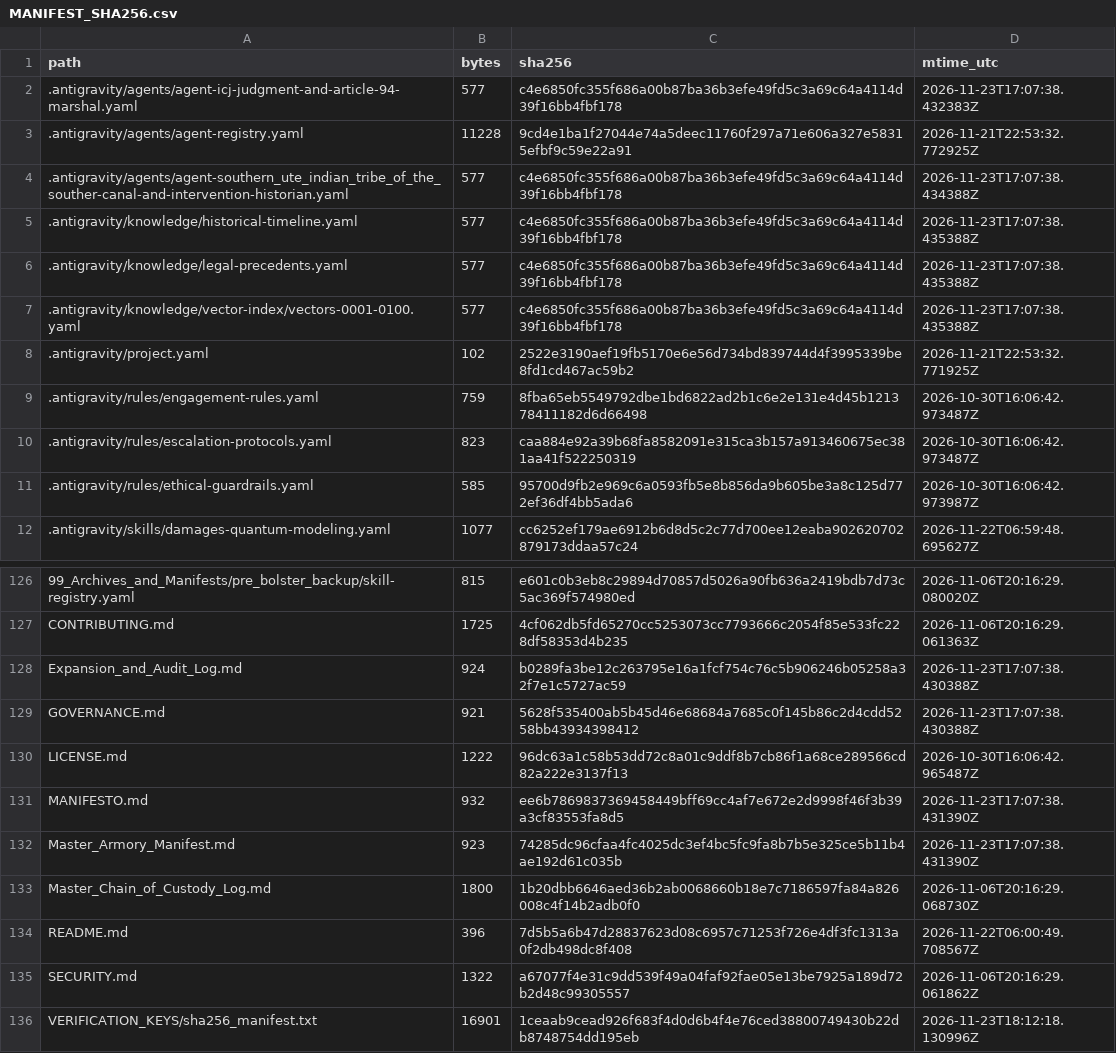
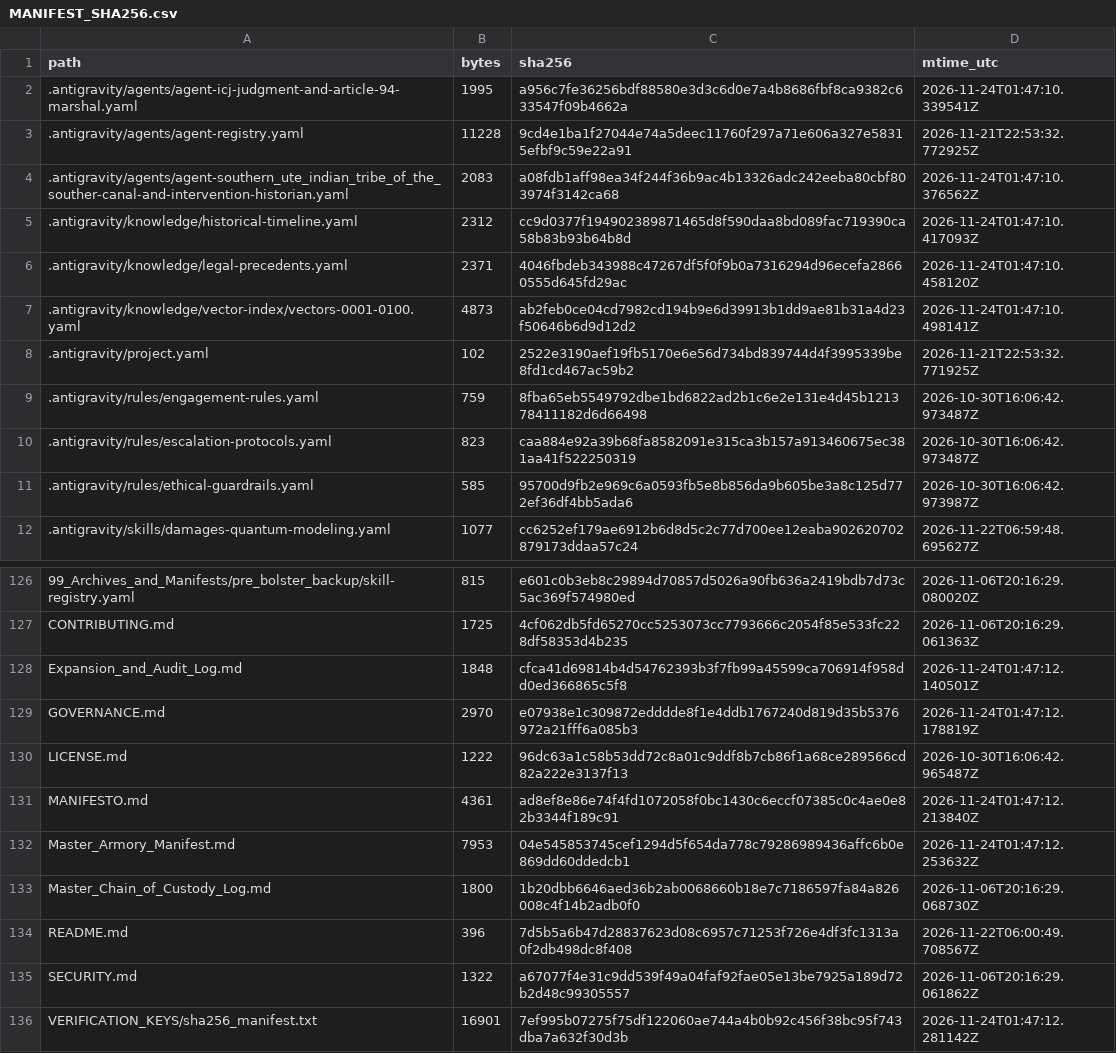
Before and after one commit to GlobalRestitutionAlliance/turtle-island-us-co-southern-ute-indian-tribe-of-the-souther-master-litigation, a CSV file: 99_Archives_and_Manifests/MANIFEST_SHA256.csv, drawn as a sheet; only a part is shown, gaps mark what is left out; the diff covers the shown part only.

```diff
--- a/99_Archives_and_Manifests/MANIFEST_SHA256.csv
+++ b/99_Archives_and_Manifests/MANIFEST_SHA256.csv
@@ -1,8 +1,8 @@
 path,bytes,sha256,mtime_utc
-.antigravity/agents/agent-icj-judgment-and-article-94-marshal.yaml,577,c4e6850fc355f686a00b87ba36b3efe49fd5c3a69c64a4114d39f16bb4fbf178,2026-11-23T17:07:38.432383Z
+.antigravity/agents/agent-icj-judgment-and-article-94-marshal.yaml,1995,a956c7fe36256bdf88580e3d3c6d0e7a4b8686fbf8ca9382c633547f09b4662a,2026-11-24T01:47:10.339541Z
 .antigravity/agents/agent-registry.yaml,11228,9cd4e1ba1f27044e74a5deec11760f297a71e606a327e58315efbf9c59e22a91,2026-11-21T22:53:32.772925Z
-.antigravity/agents/agent-southern_ute_indian_tribe_of_the_souther-canal-and-intervention-historian.yaml,577,c4e6850fc355f686a00b87ba36b3efe49fd5c3a69c64a4114d39f16bb4fbf178,2026-11-23T17:07:38.434388Z
-.antigravity/knowledge/historical-timeline.yaml,577,c4e6850fc355f686a00b87ba36b3efe49fd5c3a69c64a4114d39f16bb4fbf178,2026-11-23T17:07:38.435388Z
-.antigravity/knowledge/legal-precedents.yaml,577,c4e6850fc355f686a00b87ba36b3efe49fd5c3a69c64a4114d39f16bb4fbf178,2026-11-23T17:07:38.435388Z
-.antigravity/knowledge/vector-index/vectors-0001-0100.yaml,577,c4e6850fc355f686a00b87ba36b3efe49fd5c3a69c64a4114d39f16bb4fbf178,2026-11-23T17:07:38.435388Z
+.antigravity/agents/agent-southern_ute_indian_tribe_of_the_souther-canal-and-intervention-historian.yaml,2083,a08fdb1aff98ea34f244f36b9ac4b13326adc242eeba80cbf803974f3142ca68,2026-11-24T01:47:10.376562Z
+.antigravity/knowledge/historical-timeline.yaml,2312,cc9d0377f194902389871465d8f590daa8bd089fac719390ca58b83b93b64b8d,2026-11-24T01:47:10.417093Z
+.antigravity/knowledge/legal-precedents.yaml,2371,4046fbdeb343988c47267df5f0f9b0a7316294d96ecefa28660555d645fd29ac,2026-11-24T01:47:10.458120Z
+.antigravity/knowledge/vector-index/vectors-0001-0100.yaml,4873,ab2feb0ce04cd7982cd194b9e6d39913b1dd9ae81b31a4d23f50646b6d9d12d2,2026-11-24T01:47:10.498141Z
 .antigravity/project.yaml,102,2522e3190aef19fb5170e6e56d734bd839744d4f3995339be8fd1cd467ac59b2,2026-11-21T22:53:32.771925Z
@@ -127,7 +127,7 @@ path,bytes,sha256,mtime_utc
 CONTRIBUTING.md,1725,4cf062db5fd65270cc5253073cc7793666c2054f85e533fc228df58353d4b235,2026-11-06T20:16:29.061363Z
-Expansion_and_Audit_Log.md,924,b0289fa3be12c263795e16a1fcf754c76c5b906246b05258a32f7e1c5727ac59,2026-11-23T17:07:38.430388Z
-GOVERNANCE.md,921,5628f535400ab5b45d46e68684a7685c0f145b86c2d4cdd5258bb43934398412,2026-11-23T17:07:38.430388Z
+Expansion_and_Audit_Log.md,1848,cfca41d69814b4d54762393b3f7fb99a45599ca706914f958dd0ed366865c5f8,2026-11-24T01:47:12.140501Z
+GOVERNANCE.md,2970,e07938e1c309872edddde8f1e4ddb1767240d819d35b5376972a21fff6a085b3,2026-11-24T01:47:12.178819Z
 LICENSE.md,1222,96dc63a1c58b53dd72c8a01c9ddf8b7cb86f1a68ce289566cd82a222e3137f13,2026-10-30T16:06:42.965487Z
-MANIFESTO.md,932,ee6b7869837369458449bff69cc4af7e672e2d9998f46f3b39a3cf83553fa8d5,2026-11-23T17:07:38.431390Z
-Master_Armory_Manifest.md,923,74285dc96cfaa4fc4025dc3ef4bc5fc9fa8b7b5e325ce5b11b4ae192d61c035b,2026-11-23T17:07:38.431390Z
+MANIFESTO.md,4361,ad8ef8e86e74f4fd1072058f0bc1430c6eccf07385c0c4ae0e82b3344f189c91,2026-11-24T01:47:12.213840Z
+Master_Armory_Manifest.md,7953,04e545853745cef1294d5f654da778c79286989436affc6b0e869dd60ddedcb1,2026-11-24T01:47:12.253632Z
 Master_Chain_of_Custody_Log.md,1800,1b20dbb6646aed36b2ab0068660b18e7c7186597fa84a826008c4f14b2adb0f0,2026-11-06T20:16:29.068730Z
@@ -135,2 +135,2 @@ README.md,396,7d5b5a6b47d28837623d08c6957c71253f726e4df3fc1313a0f2db498dc8f408,2
 SECURITY.md,1322,a67077f4e31c9dd539f49a04faf92fae05e13be7925a189d72b2d48c99305557,2026-11-06T20:16:29.061862Z
-VERIFICATION_KEYS/sha256_manifest.txt,16901,1ceaab9cead926f683f4d0d6b4f4e76ced38800749430b22db8748754dd195eb,2026-11-23T18:12:18.130996Z
+VERIFICATION_KEYS/sha256_manifest.txt,16901,7ef995b07275f75df122060ae744a4b0b92c456f38bc95f743dba7a632f30d3b,2026-11-24T01:47:12.281142Z
```
Also changed, not shown: 81 edited cells elsewhere in this file, 37 other files.
